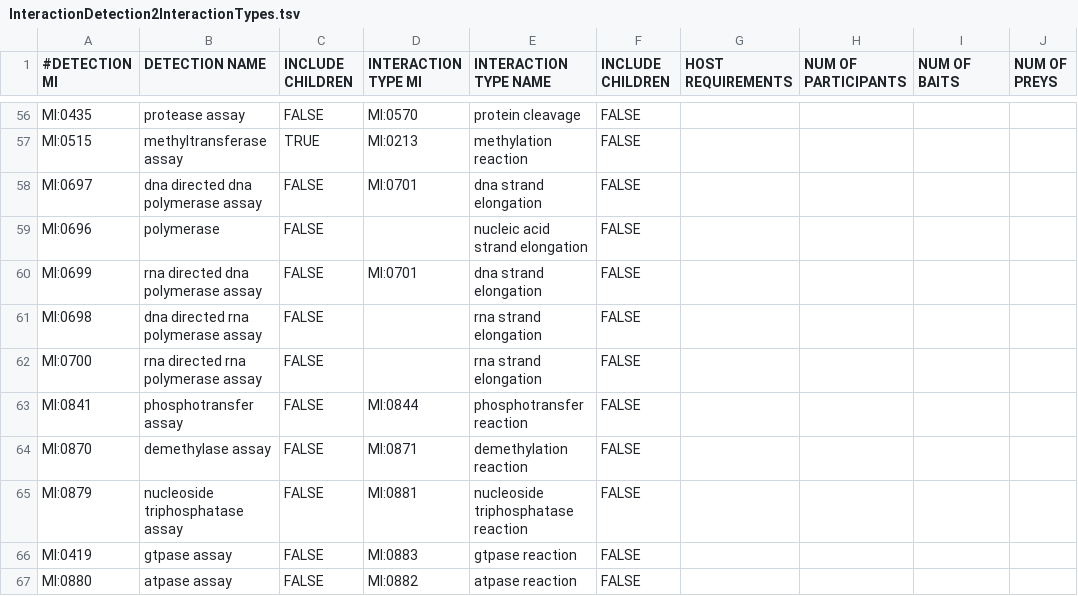
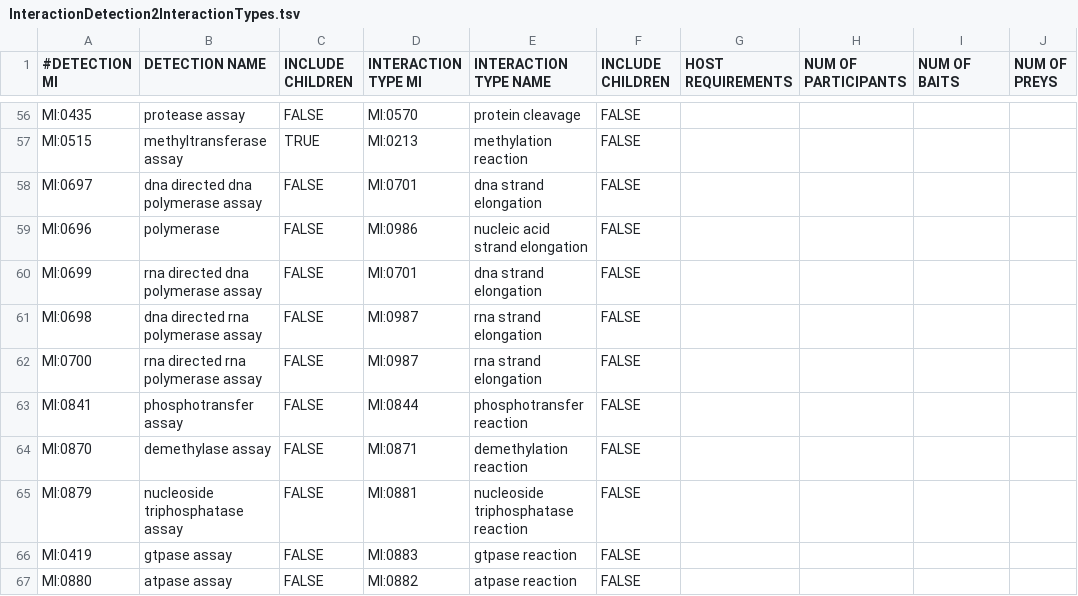
Before and after one commit to MICommunity/psi-mi-validator, a TSV file: psimi-schema-validator/src/main/resources/InteractionDetection2InteractionTypes.tsv, drawn as a sheet; only a part is shown, gaps mark what is left out; the diff covers the shown part only; the diff names each change by its address in the sheet, - before the commit and + after, or states it on an @@ line.

```diff
--- a/psimi-schema-validator/src/main/resources/InteractionDetection2InteractionTypes.tsv
+++ b/psimi-schema-validator/src/main/resources/InteractionDetection2InteractionTypes.tsv
-D59 (INTERACTION TYPE MI): (empty)
+D59 (INTERACTION TYPE MI): MI:0986
-D61:D62 (INTERACTION TYPE MI): (empty)
+D61:D62 (INTERACTION TYPE MI): MI:0987
```
Also changed, not shown: 6 added rows and 18 edited cells elsewhere in this file, psimi-schema-validator/src/main/resources/InteractionDetectionMethod2BiologicalRole.tsv.
